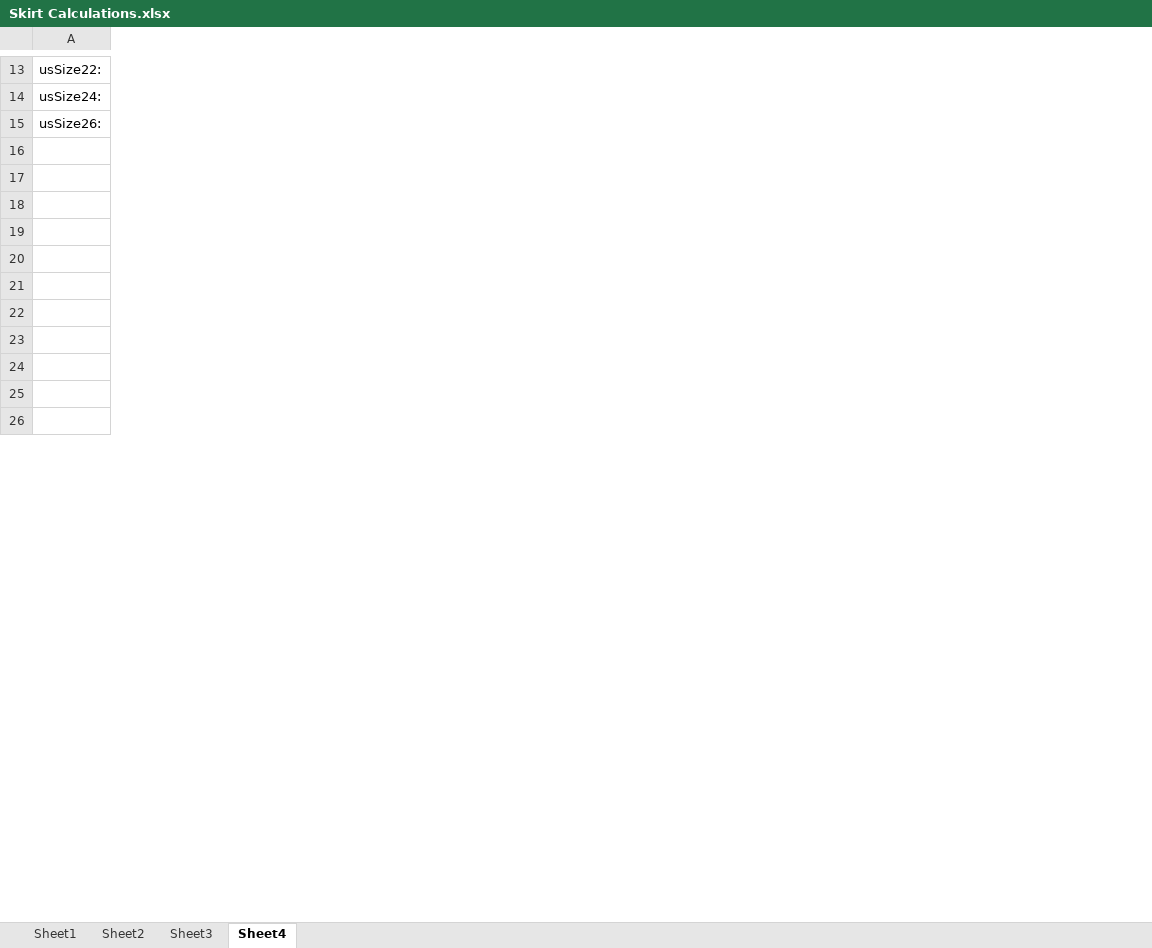
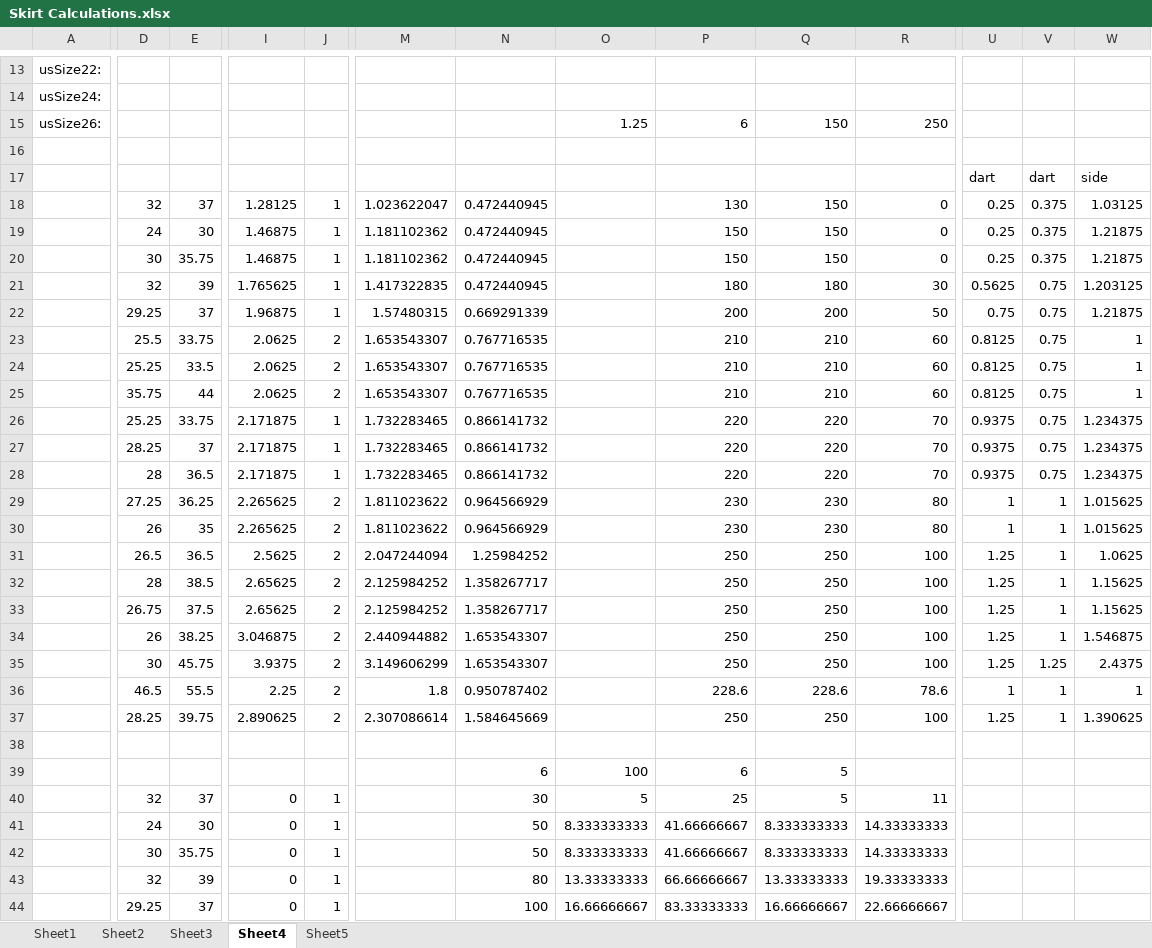
Before and after one commit to joostdecock/core, an Excel workbook: patterns/Beta/PenelopePencilSkirt/Skirt Calculations.xlsx, sheet Sheet4, drawn as a sheet; only a part is shown, gaps mark what is left out; values as stored, in another font and other column widths than the file's, no borders; rows hold the shown columns only; the diff covers the shown part only; the diff names each change by its address in the sheet, - before the commit and + after, or states it on an @@ line.

```diff
--- a/patterns/Beta/PenelopePencilSkirt/Skirt Calculations.xlsx (sheet Sheet4)
+++ b/patterns/Beta/PenelopePencilSkirt/Skirt Calculations.xlsx (sheet Sheet4)
+sheet tab: Sheet5
+column D, row 19: 24; rows 23-24: 25.5 | 25.25; rows 26-27: 25.25 | 28.25; row 32: 28
+column E, row 19: 30; rows 23-24: 33.75 | 33.5; rows 26-27: 33.75 | 37; row 32: 38.5
+column I, row 19: 1.46875; rows 23-24: 2.0625 | 2.0625; rows 26-27: 2.171875 | 2.171875; row 32: 2.65625
+column J, row 19: 1; rows 23-24: 2 | 2; rows 26-27: 1 | 1; row 32: 2
+column M, row 19: 1.181102362; rows 23-24: 1.653543307 | 1.653543307; rows 26-27: 1.732283465 | 1.732283465; row 32: 2.125984252
+column N, row 19: 0.472440945; rows 23-24: 0.767716535 | 0.767716535; rows 26-27: 0.866141732 | 0.866141732; row 32: 1.358267717
+column O, row 15: 1.25
+column P, row 15: 6; row 19: 150; rows 23-24: 210 | 210; rows 26-27: 220 | 220; row 32: 250
+column Q, row 15: 150; row 19: 150; rows 23-24: 210 | 210; rows 26-27: 220 | 220; row 32: 250
+column R, row 15: 250; row 19: 0; rows 23-24: 60 | 60; rows 26-27: 70 | 70; row 32: 100
+column U, row 19: 0.25; rows 23-24: 0.8125 | 0.8125; rows 26-27: 0.9375 | 0.9375; row 32: 1.25
+column V, row 19: 0.375; rows 23-24: 0.75 | 0.75; rows 26-27: 0.75 | 0.75; row 32: 1
+column W, row 19: 1.21875; rows 23-24: 1 | 1; rows 26-27: 1.234375 | 1.234375; row 32: 1.15625
+row 17:  |  |  |  |  |  |  |  |  |  |  | dart | dart | side
@@ row 29 moved to row 18: 810 @@
@@ row 31 moved to row 20: 760 @@
@@ row 33 moved to row 21: 810 @@
@@ row 32 moved to row 22: 740 @@
@@ row 34 moved to row 25: 910 @@
+row 28:  | 28 | 36.5 | 2.171875 | 1 | 1.732283465 | 0.866141732 |  | 220 | 220 | 70 | 0.9375 | 0.75 | 1.234375
@@ row 20 moved to row 29: 690 @@
@@ row 23 moved to row 30: 660 @@
@@ row 21 moved to row 31: 670 @@
+row 33:  | 26.75 | 37.5 | 2.65625 | 2 | 2.125984252 | 1.358267717 |  | 250 | 250 | 100 | 1.25 | 1 | 1.15625
@@ row 22 moved to row 34: 660 @@
+row 35:  | 30 | 45.75 | 3.9375 | 2 | 3.149606299 | 1.653543307 |  | 250 | 250 | 100 | 1.25 | 1.25 | 2.4375
+row 36:  | 46.5 | 55.5 | 2.25 | 2 | 1.8 | 0.950787402 |  | 228.6 | 228.6 | 78.6 | 1 | 1 | 1
+row 37:  | 28.25 | 39.75 | 2.890625 | 2 | 2.307086614 | 1.584645669 |  | 250 | 250 | 100 | 1.25 | 1 | 1.390625
+row 38: (empty)
+row 39:  |  |  |  |  |  | 6 | 100 | 6 | 5
+row 40:  | 32 | 37 | 0 | 1 |  | 30 | 5 | 25 | 5 | 11
+row 41:  | 24 | 30 | 0 | 1 |  | 50 | 8.333333333 | 41.66666667 | 8.333333333 | 14.33333333
+row 42:  | 30 | 35.75 | 0 | 1 |  | 50 | 8.333333333 | 41.66666667 | 8.333333333 | 14.33333333
+row 43:  | 32 | 39 | 0 | 1 |  | 80 | 13.33333333 | 66.66666667 | 13.33333333 | 19.33333333
+row 44:  | 29.25 | 37 | 0 | 1 |  | 100 | 16.66666667 | 83.33333333 | 16.66666667 | 22.66666667
```
Also changed, not shown: 12 added rows and 5 added columns elsewhere in this sheet, formulas that keep their value, 2 other files.
